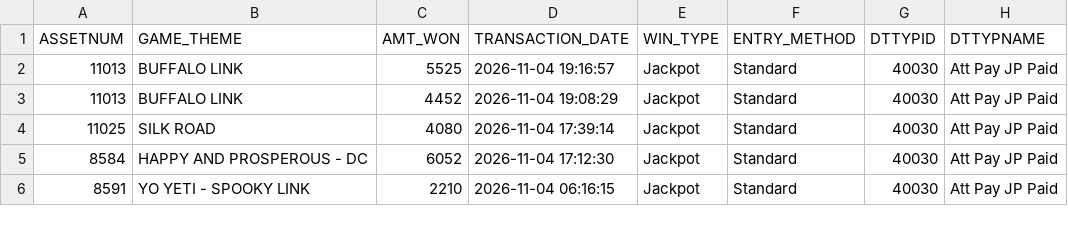
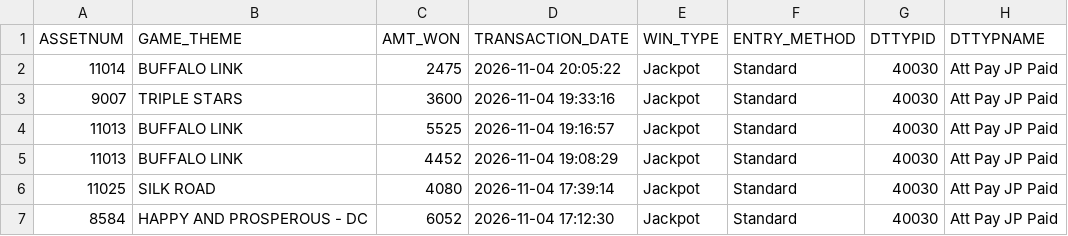
Before and after one commit to Winnercircle1/jackpot-boards, a CSV file: silver-slipper/data.csv, drawn as a sheet; only a part is shown; the shorter side is filled out with more unchanged rows.

Commit message:
Update silver-slipper/data.csv 2026-11-05T02:58:29.559Z

```diff
--- a/silver-slipper/data.csv
+++ b/silver-slipper/data.csv
@@ -1,2 +1,4 @@
 ASSETNUM,GAME_THEME,AMT_WON,TRANSACTION_DATE,WIN_TYPE,ENTRY_METHOD,DTTYPID,DTTYPNAME
+11014,BUFFALO LINK,2475,2026-11-04 20:05:22,Jackpot,Standard,40030,Att Pay JP Paid
+9007,TRIPLE STARS,3600,2026-11-04 19:33:16,Jackpot,Standard,40030,Att Pay JP Paid
 11013,BUFFALO LINK,5525,2026-11-04 19:16:57,Jackpot,Standard,40030,Att Pay JP Paid
```
